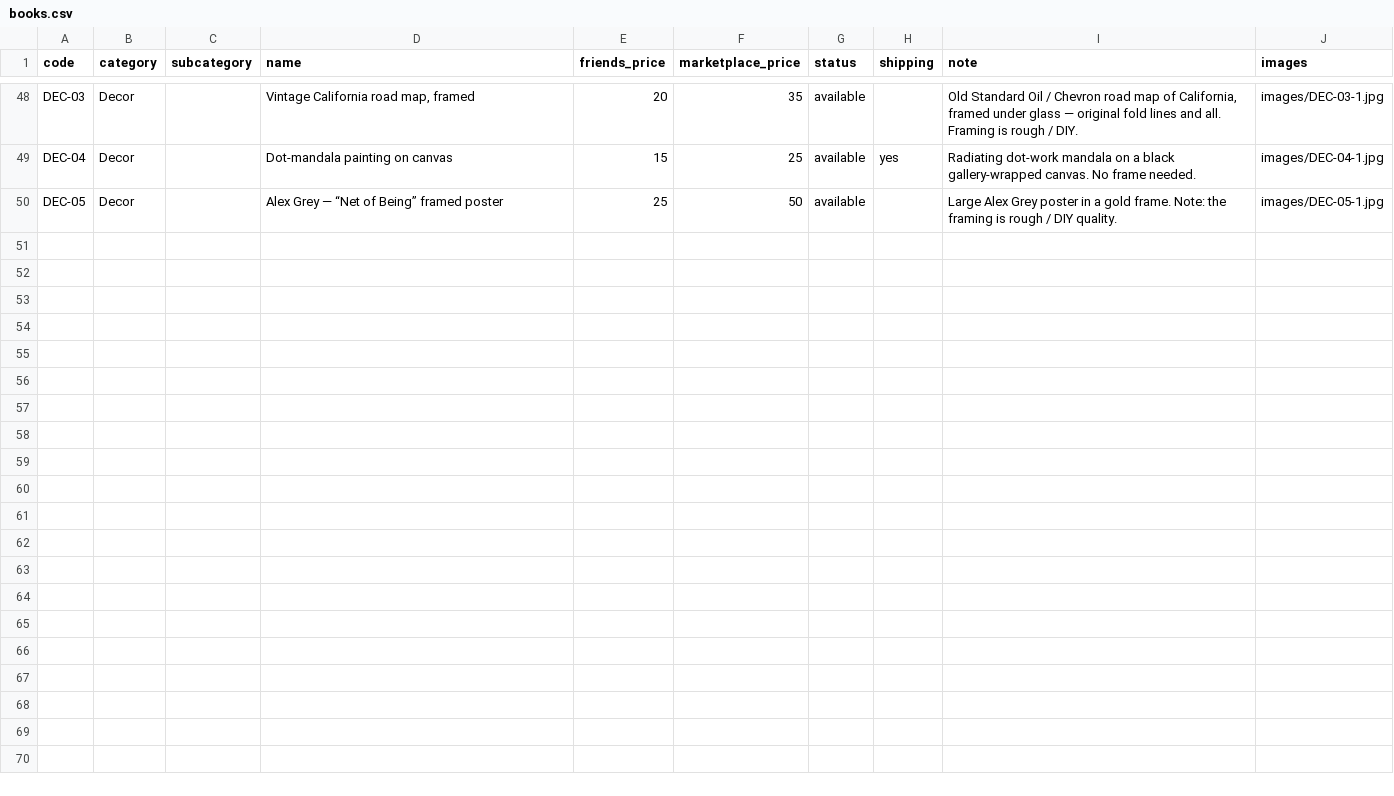
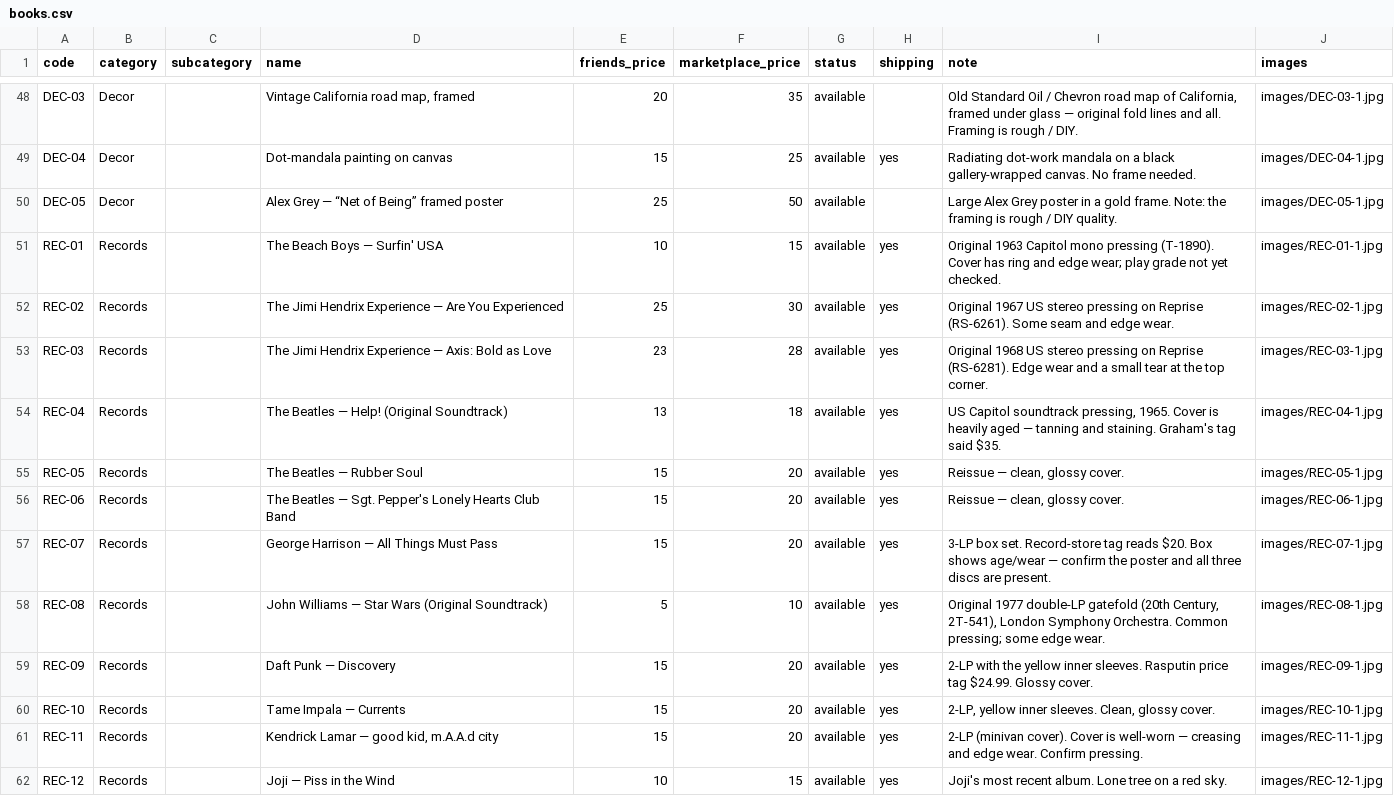
Before and after one commit to gmacfarq/moving-sale, a CSV file: books.csv, drawn as a sheet; only a part is shown, gaps mark what is left out; the diff names each change by its address in the sheet, - before the commit and + after, or states it on an @@ line.

```diff
--- a/books.csv
+++ b/books.csv
+row 51: REC-01 | Records |  | The Beach Boys — Surfin' USA | 10 | 15 | available | yes | Original 1963 Capitol mono pressing (T-1890). Cover has ring and edge wear; play grade not yet checked. | images/REC-01-1.jpg
+row 52: REC-02 | Records |  | The Jimi Hendrix Experience — Are You Experienced | 25 | 30 | available | yes | Original 1967 US stereo pressing on Reprise (RS-6261). Some seam and edge wear. | images/REC-02-1.jpg
+row 53: REC-03 | Records |  | The Jimi Hendrix Experience — Axis: Bold as Love | 23 | 28 | available | yes | Original 1968 US stereo pressing on Reprise (RS-6281). Edge wear and a small tear at the top corner. | images/REC-03-1.jpg
+row 54: REC-04 | Records |  | The Beatles — Help! (Original Soundtrack) | 13 | 18 | available | yes | US Capitol soundtrack pressing, 1965. Cover is heavily aged — tanning and staining. Graham's tag said $35. | images/REC-04-1.jpg
+row 55: REC-05 | Records |  | The Beatles — Rubber Soul | 15 | 20 | available | yes | Reissue — clean, glossy cover. | images/REC-05-1.jpg
+row 56: REC-06 | Records |  | The Beatles — Sgt. Pepper's Lonely Hearts Club Band | 15 | 20 | available | yes | Reissue — clean, glossy cover. | images/REC-06-1.jpg
+row 57: REC-07 | Records |  | George Harrison — All Things Must Pass | 15 | 20 | available | yes | 3-LP box set. Record-store tag reads $20. Box shows age/wear — confirm the poster and all three discs are present. | images/REC-07-1.jpg
+row 58: REC-08 | Records |  | John Williams — Star Wars (Original Soundtrack) | 5 | 10 | available | yes | Original 1977 double-LP gatefold (20th Century, 2T-541), London Symphony Orchestra. Common pressing; some edge wear. | images/REC-08-1.jpg
+row 59: REC-09 | Records |  | Daft Punk — Discovery | 15 | 20 | available | yes | 2-LP with the yellow inner sleeves. Rasputin price tag $24.99. Glossy cover. | images/REC-09-1.jpg
+row 60: REC-10 | Records |  | Tame Impala — Currents | 15 | 20 | available | yes | 2-LP, yellow inner sleeves. Clean, glossy cover. | images/REC-10-1.jpg
+row 61: REC-11 | Records |  | Kendrick Lamar — good kid, m.A.A.d city | 15 | 20 | available | yes | 2-LP (minivan cover). Cover is well-worn — creasing and edge wear. Confirm pressing. | images/REC-11-1.jpg
+row 62: REC-12 | Records |  | Joji — Piss in the Wind | 10 | 15 | available | yes | Joji's most recent album. Lone tree on a red sky. | images/REC-12-1.jpg
```
Also changed, not shown: 13 other files.
